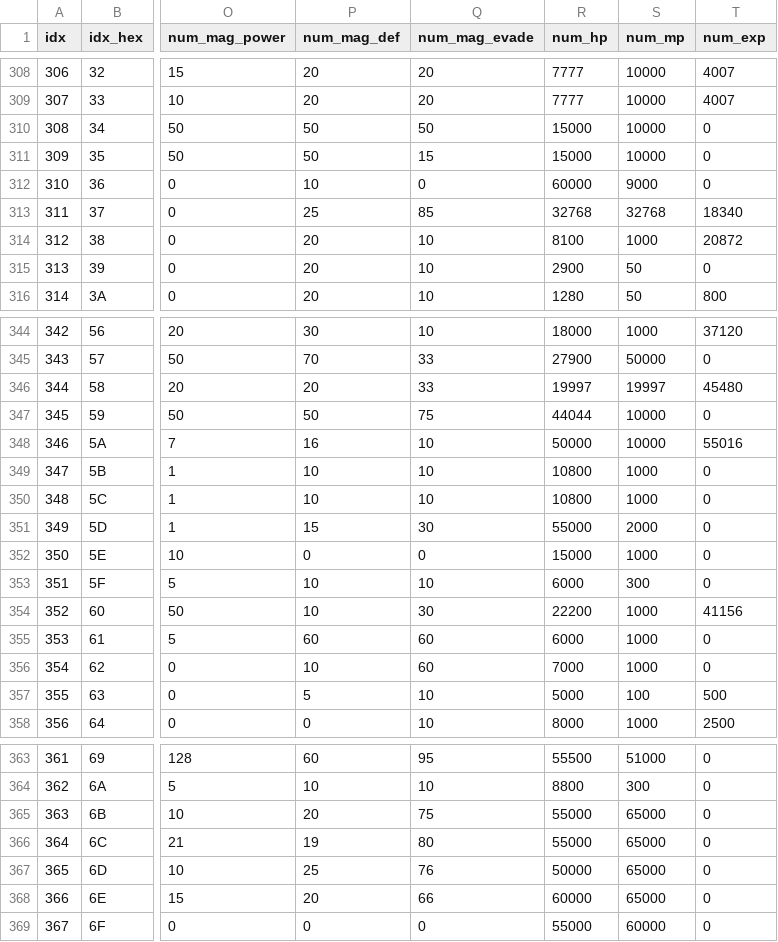
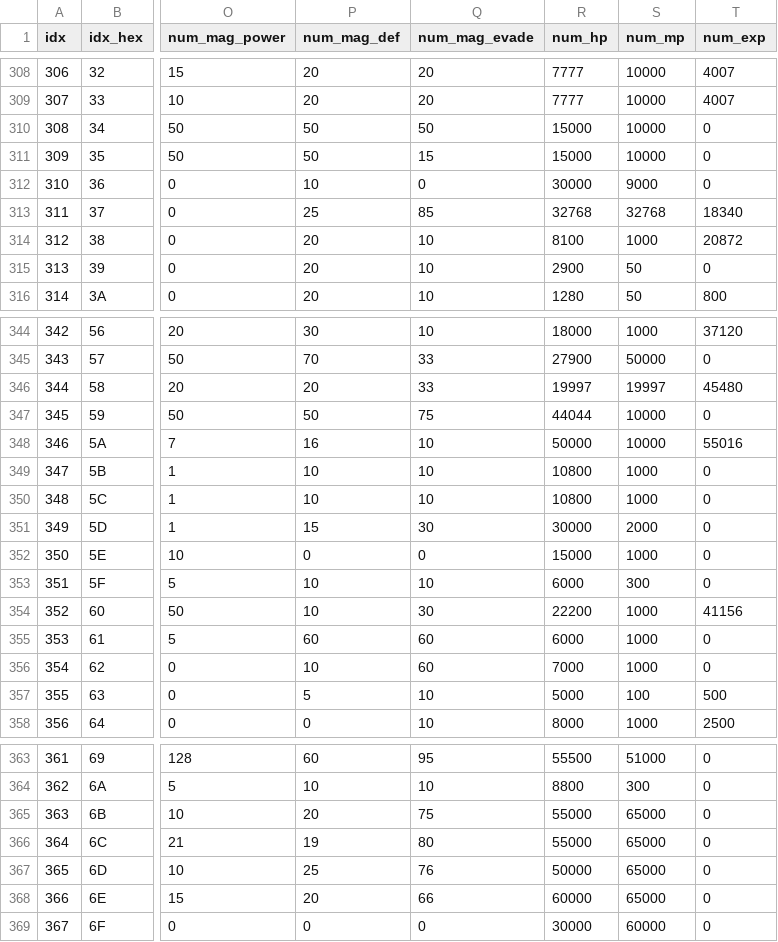
Before and after one commit to caerulius/FFVCareerDay, a CSV file: bigbridge-web/careerdayapi/tables/enemy_data.csv, drawn as a sheet; only a part is shown, gaps mark what is left out; the diff names each change by its address in the sheet, - before the commit and + after, or states it on an @@ line.

```diff
--- a/bigbridge-web/careerdayapi/tables/enemy_data.csv
+++ b/bigbridge-web/careerdayapi/tables/enemy_data.csv
-R312 (num_hp): 60000
+R312 (num_hp): 30000
-R351 (num_hp): 55000
+R351 (num_hp): 30000
-R369 (num_hp): 55000
+R369 (num_hp): 30000
```
Also changed, not shown: bigbridge-web/careerdayapi/tables/areas.csv, bigbridge-web/careerdayapi/tables/crystal_id.csv, 40 other files.
